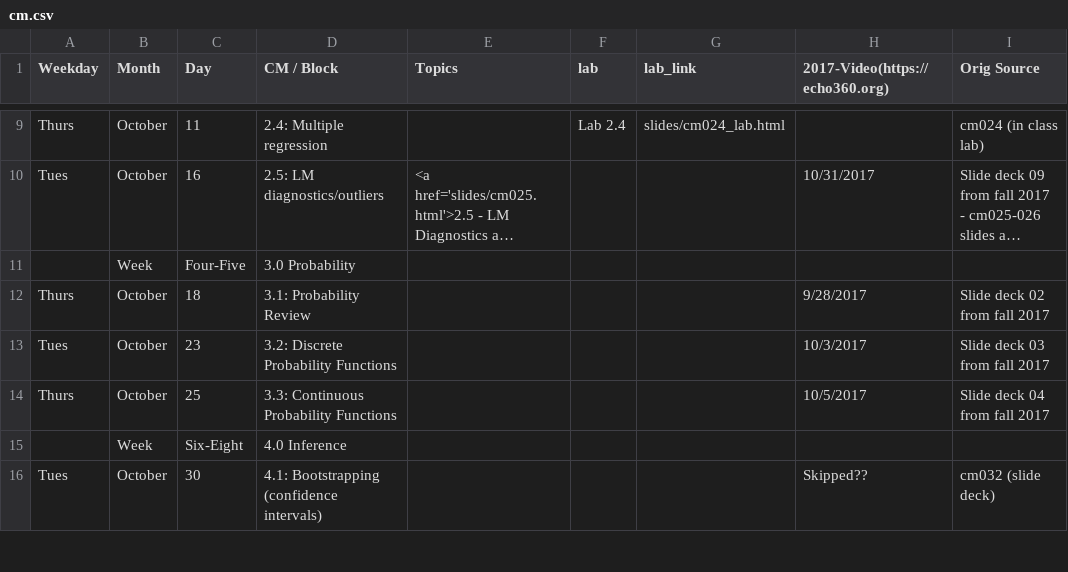
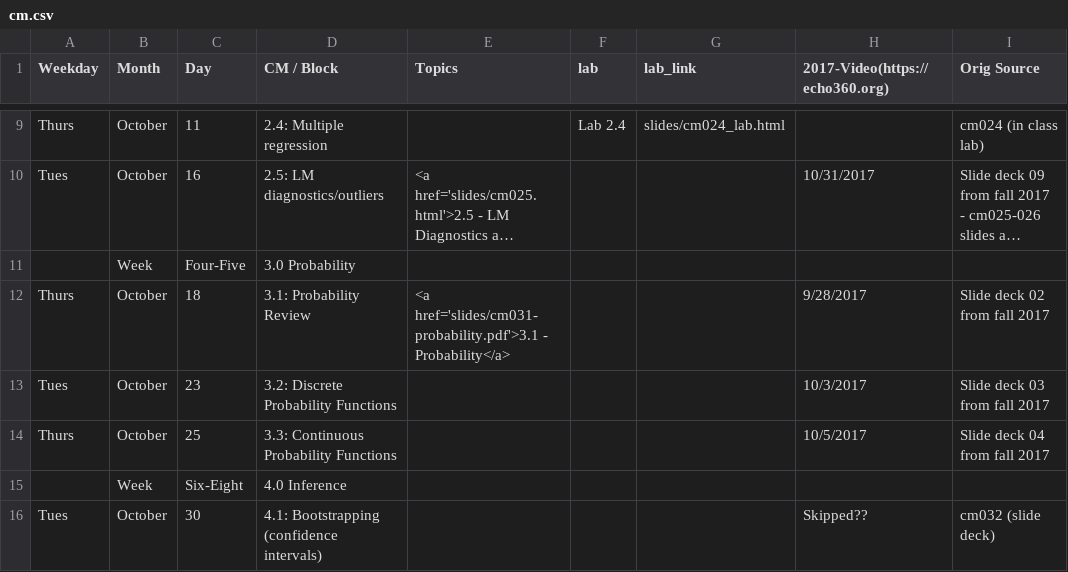
Before and after one commit to rebeccal/ohsu-math630, a CSV file: cm.csv, drawn as a sheet; only a part is shown, gaps mark what is left out; long unchanged cells end in …; the diff names each change by its address in the sheet, - before the commit and + after, or states it on an @@ line.

```diff
--- a/cm.csv
+++ b/cm.csv
-E12 (Topics): (empty)
+E12 (Topics): <a href='slides/cm031-probability.pdf'>3.1 - Probability</a>
```
Also changed, not shown: 1 other file.
